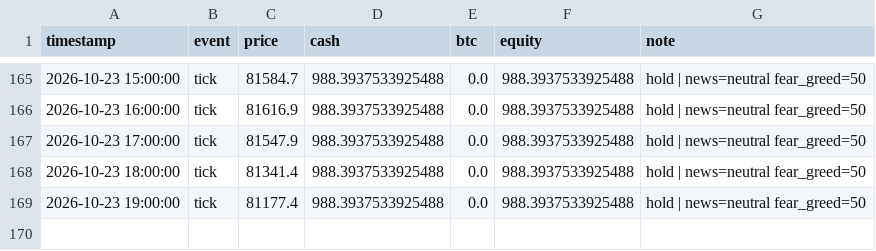
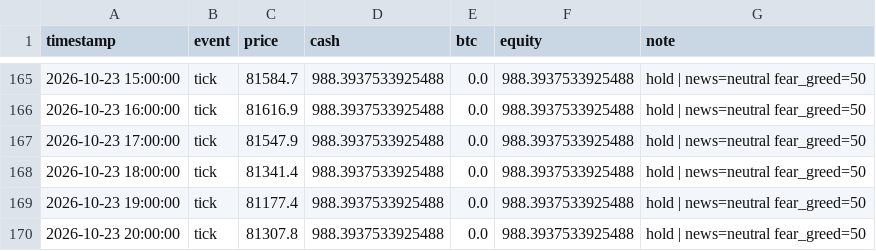
Before and after one commit to adhammhaythem689-bit/trading-bot, a CSV file: paper_trade_log.csv, drawn as a sheet; only a part is shown, gaps mark what is left out; the diff names each change by its address in the sheet, - before the commit and + after, or states it on an @@ line.

```diff
--- a/paper_trade_log.csv
+++ b/paper_trade_log.csv
+row 170: 2026-10-23 20:00:00 | tick | 81307.8 | 988.3937533925488 | 0.0 | 988.3937533925488 | hold | news=neutral fear_greed=50
```
Also changed, not shown: market_context_log.csv, 8 other files.
